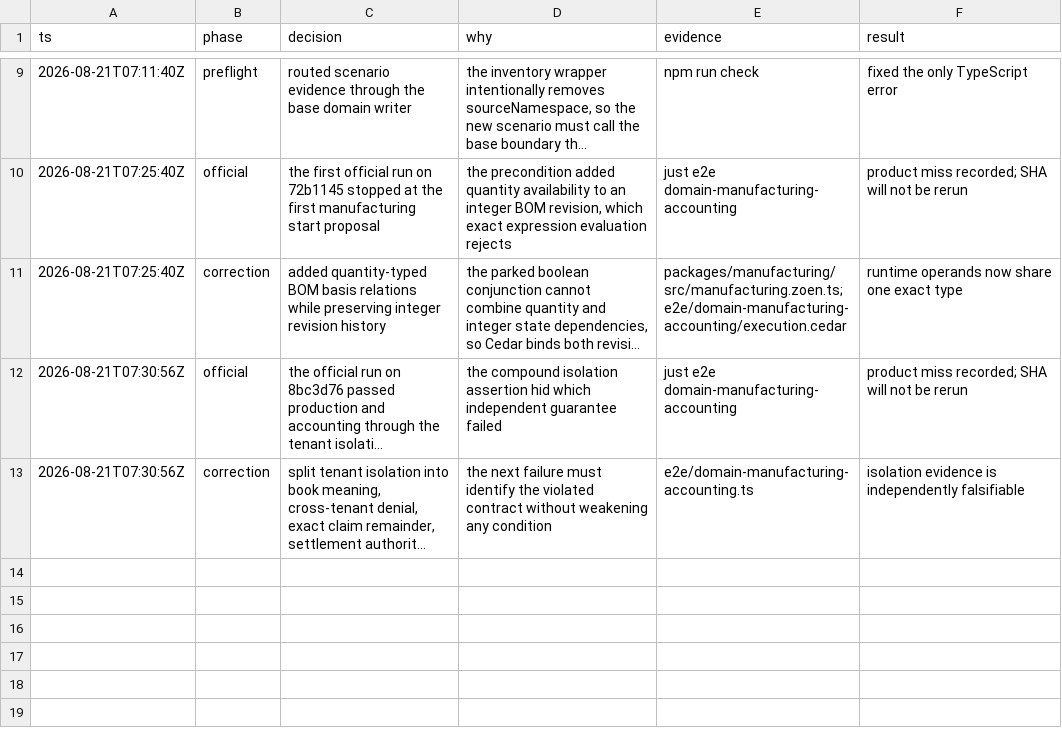
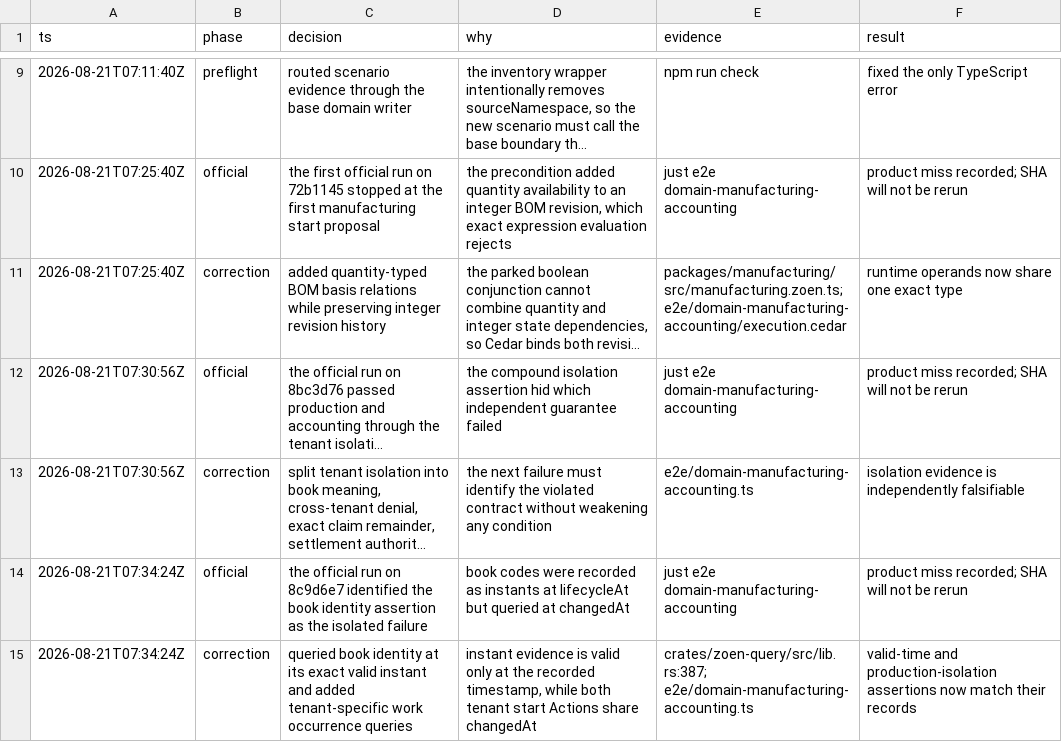
Before and after one commit to EnzoTironi/OS, a TSV file: .audit/domain-manufacturing-accounting.tsv, drawn as a sheet; only a part is shown, gaps mark what is left out; long unchanged cells end in …; the diff names each change by its address in the sheet, - before the commit and + after, or states it on an @@ line.

```diff
--- a/.audit/domain-manufacturing-accounting.tsv
+++ b/.audit/domain-manufacturing-accounting.tsv
+row 14: 2026-08-21T07:34:24Z | official | the official run on 8c9d6e7 identified the book identity assertion as the isolated failure | book codes were recorded as instants at lifecycleAt but queried at changedAt | just e2e domain-manufacturing-accounting | product miss recorded; SHA will not be rerun
+row 15: 2026-08-21T07:34:24Z | correction | queried book identity at its exact valid instant and added tenant-specific work occurrence queries | instant evidence is valid only at the recorded timestamp, while both tenant start Actions share changedAt | crates/zoen-query/src/lib.rs:387; e2e/domain-manufacturing-accounting.ts | valid-time and production-isolation assertions now match their records
```
Also changed, not shown: 1 other file.
